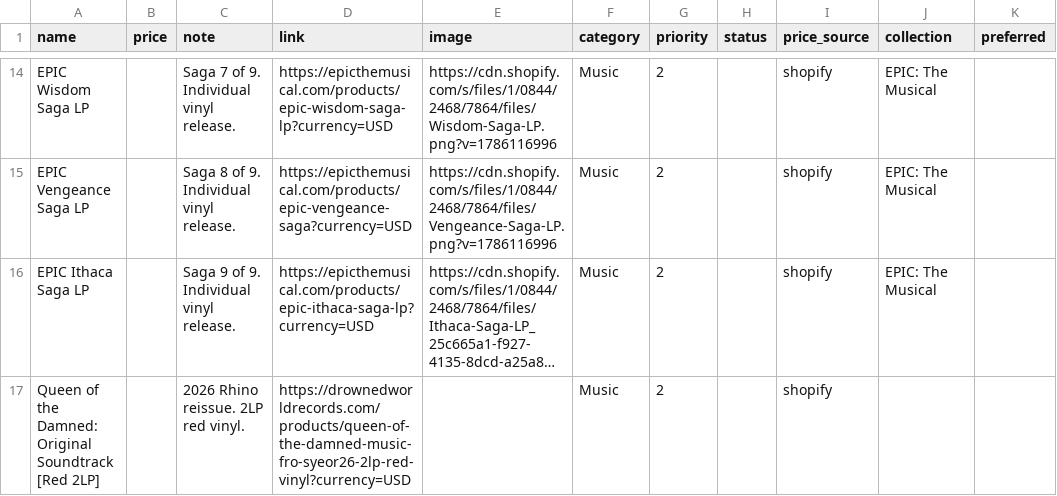
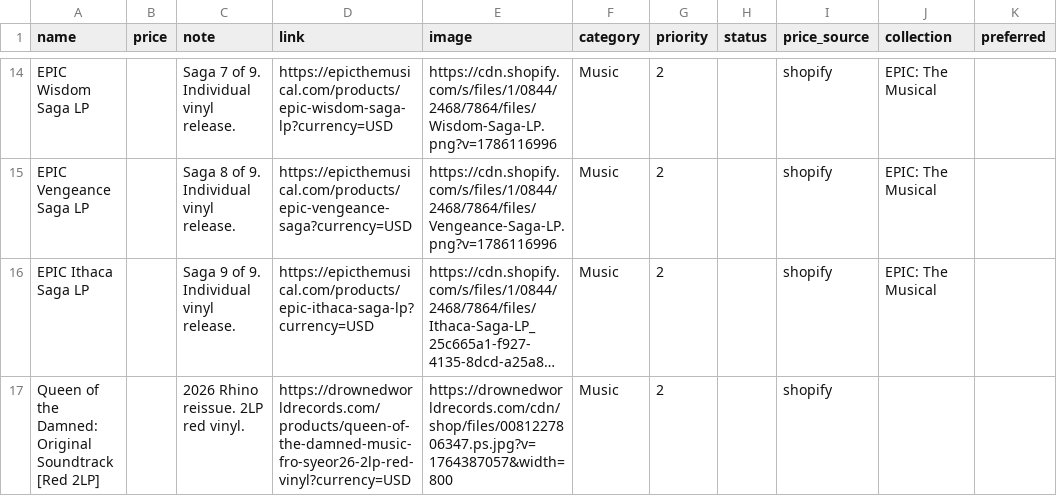
Before and after one commit to OneLostHero/Wishlist, a CSV file: items.csv, drawn as a sheet; only a part is shown, gaps mark what is left out; long unchanged cells end in …; the diff names each change by its address in the sheet, - before the commit and + after, or states it on an @@ line.

Commit message:
Add Queen of the Damned soundtrack album cover

```diff
--- a/items.csv
+++ b/items.csv
-E17 (image): (empty)
+E17 (image): https://drownedworldrecords.com/cdn/shop/files/0081227806347.ps.jpg?v=1764387057&width=800
```
